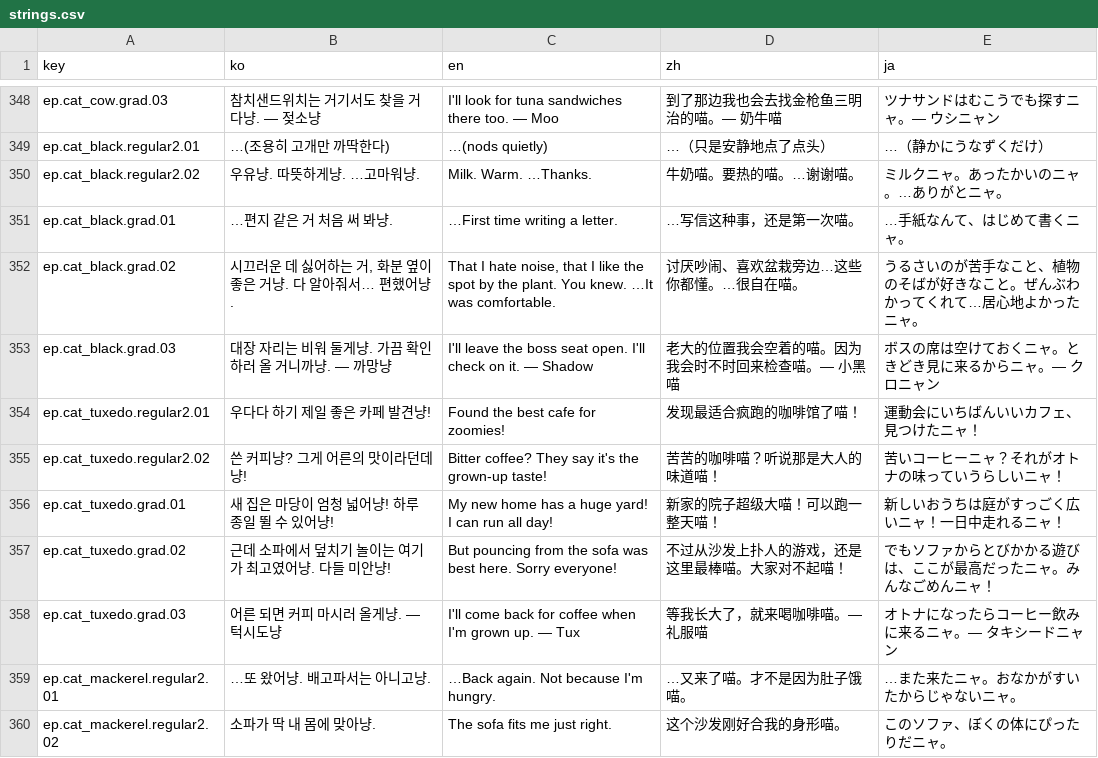
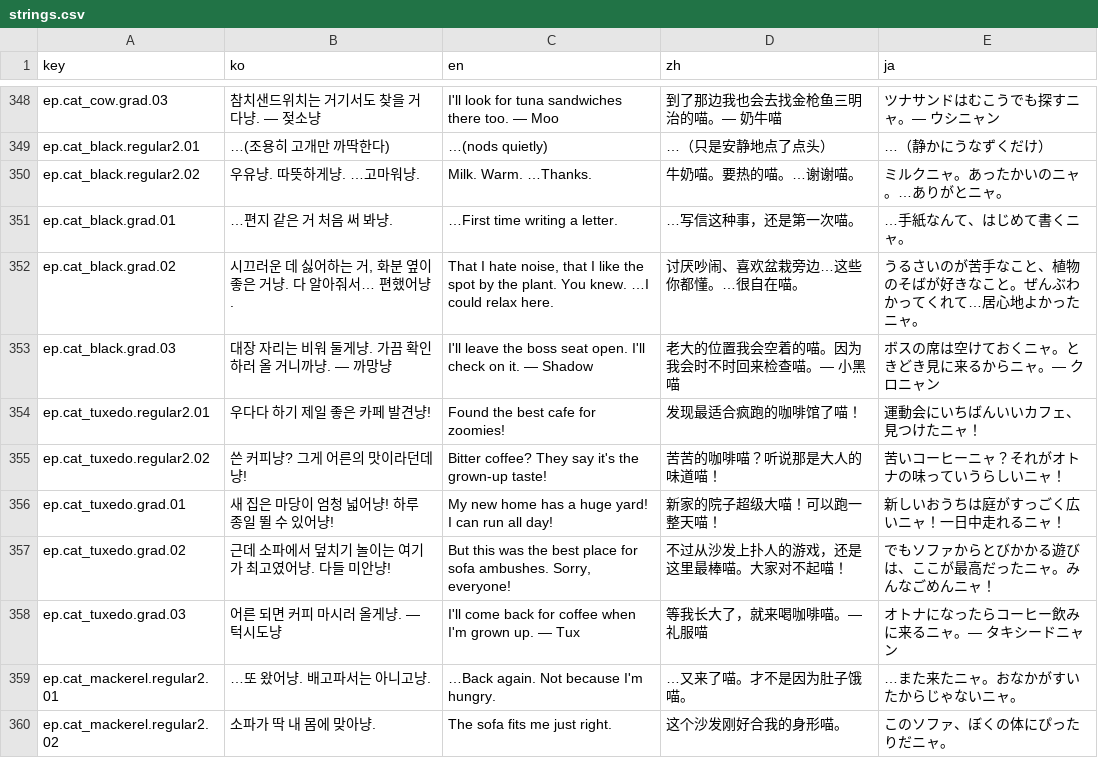
Before and after one commit to EssentialHwan/EssentialHwan, a CSV file: 여기까페냐옹/UnityProject/Assets/Localization/strings.csv, drawn as a sheet; only a part is shown, gaps mark what is left out; the diff covers the shown part only.

```diff
--- a/여기까페냐옹/UnityProject/Assets/Localization/strings.csv
+++ b/여기까페냐옹/UnityProject/Assets/Localization/strings.csv
@@ -351,3 +351,3 @@ ep.cat_black.regular2.02,우유냥. 따뜻하게냥. …고마워냥.,Milk. Warm
 ep.cat_black.grad.01,…편지 같은 거 처음 써 봐냥.,…First time writing a letter.,…写信这种事，还是第一次喵。,…手紙なんて、はじめて書くニャ。
-ep.cat_black.grad.02,"시끄러운 데 싫어하는 거, 화분 옆이 좋은 거냥. 다 알아줘서… 편했어냥.","That I hate noise, that I like the spot by the plant. You knew. …It was comfortable.",讨厌吵闹、喜欢盆栽旁边…这些你都懂。…很自在喵。,うるさいのが苦手なこと、植物のそばが好きなこと。ぜんぶわかってくれて…居心地よかったニャ。
+ep.cat_black.grad.02,"시끄러운 데 싫어하는 거, 화분 옆이 좋은 거냥. 다 알아줘서… 편했어냥.","That I hate noise, that I like the spot by the plant. You knew. …I could relax here.",讨厌吵闹、喜欢盆栽旁边…这些你都懂。…很自在喵。,うるさいのが苦手なこと、植物のそばが好きなこと。ぜんぶわかってくれて…居心地よかったニャ。
 ep.cat_black.grad.03,대장 자리는 비워 둘게냥. 가끔 확인하러 올 거니까냥. — 까망냥,I'll leave the boss seat open. I'll check on it. — Shadow,老大的位置我会空着的喵。因为我会时不时回来检查喵。— 小黑喵,ボスの席は空けておくニャ。ときどき見に来るからニャ。— クロニャン
@@ -356,3 +356,3 @@ ep.cat_tuxedo.regular2.02,쓴 커피냥? 그게 어른의 맛이라던데냥!,Bi
 ep.cat_tuxedo.grad.01,새 집은 마당이 엄청 넓어냥! 하루 종일 뛸 수 있어냥!,My new home has a huge yard! I can run all day!,新家的院子超级大喵！可以跑一整天喵！,新しいおうちは庭がすっごく広いニャ！一日中走れるニャ！
-ep.cat_tuxedo.grad.02,근데 소파에서 덮치기 놀이는 여기가 최고였어냥. 다들 미안냥!,But pouncing from the sofa was best here. Sorry everyone!,不过从沙发上扑人的游戏，还是这里最棒喵。大家对不起喵！,でもソファからとびかかる遊びは、ここが最高だったニャ。みんなごめんニャ！
+ep.cat_tuxedo.grad.02,근데 소파에서 덮치기 놀이는 여기가 최고였어냥. 다들 미안냥!,"But this was the best place for sofa ambushes. Sorry, everyone!",不过从沙发上扑人的游戏，还是这里最棒喵。大家对不起喵！,でもソファからとびかかる遊びは、ここが最高だったニャ。みんなごめんニャ！
 ep.cat_tuxedo.grad.03,어른 되면 커피 마시러 올게냥. — 턱시도냥,I'll come back for coffee when I'm grown up. — Tux,等我长大了，就来喝咖啡喵。— 礼服喵,オトナになったらコーヒー飲みに来るニャ。— タキシードニャン
```
Also changed, not shown: 37 edited cells elsewhere in this file, 여기까페냐옹/UnityProject/Assets/Resources/strings.csv.
